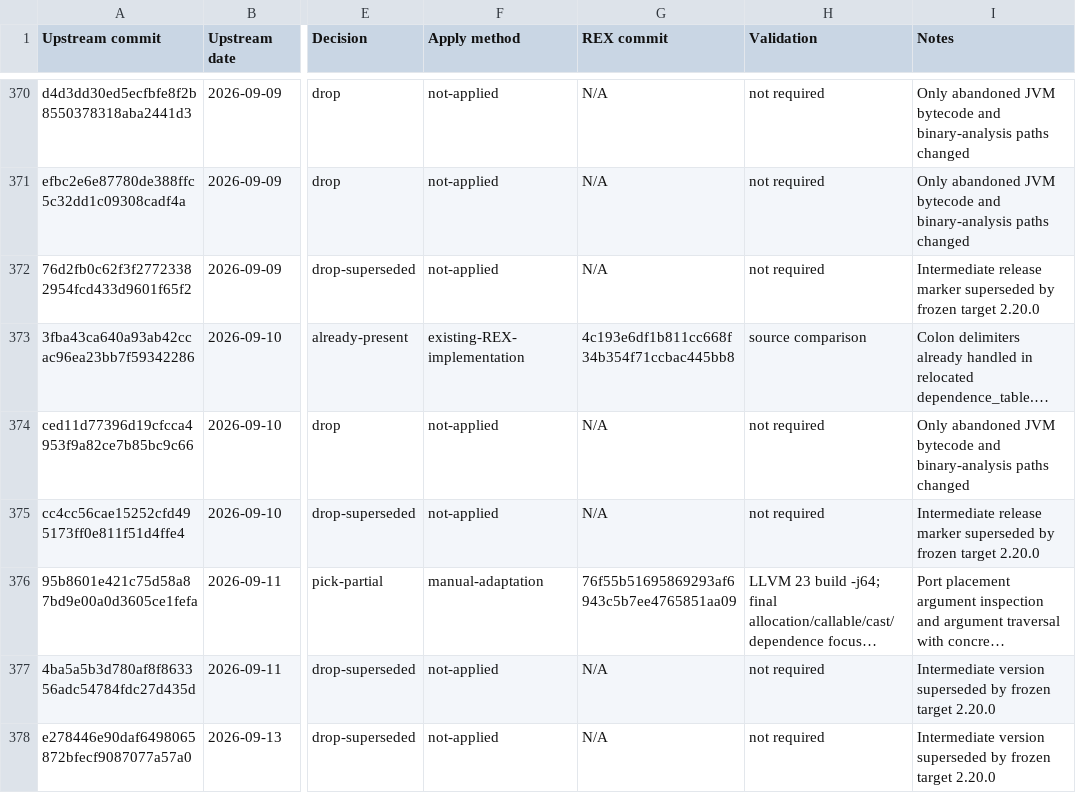
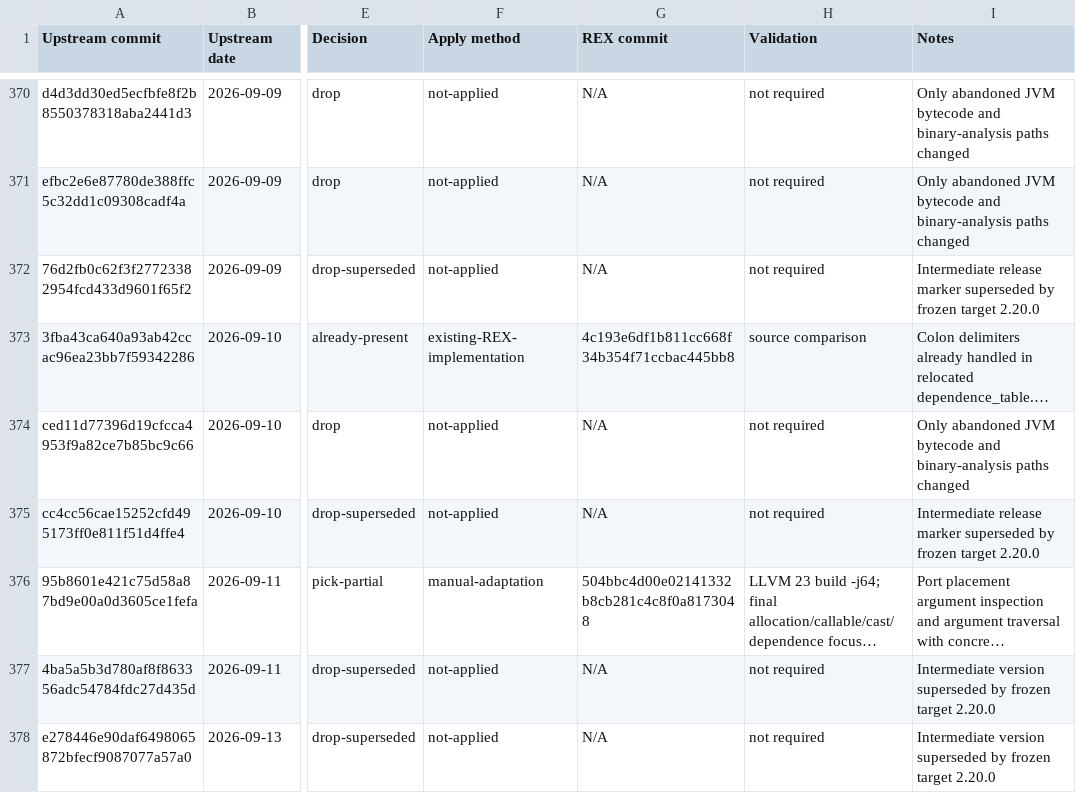
Before and after one commit to ouankou/rex, a CSV file: docs/upstream-sync/rose-2026-commits.csv, drawn as a sheet; only a part is shown, gaps mark what is left out; long unchanged cells end in …; the diff covers the shown part only; the diff names each change by its address in the sheet, - before the commit and + after, or states it on an @@ line.

Commit message:
Refresh ROSE ledger mappings after PR 886 rebase
Map all eight applied upstream records to the rebased commits on main, verified by upstream trailers and identical per-commit trees. Clarify that GitHub rebase-and-merge preserves individual commits but changes their IDs and requires a post-merge mapping audit.

```diff
--- a/docs/upstream-sync/rose-2026-commits.csv
+++ b/docs/upstream-sync/rose-2026-commits.csv
-G376 (REX commit): 76f55b51695869293af6943c5b7ee4765851aa09
+G376 (REX commit): 504bbc4d00e02141332b8cb281c4c8f0a8173048
```
Also changed, not shown: 7 edited cells elsewhere in this file, 1 other file.
